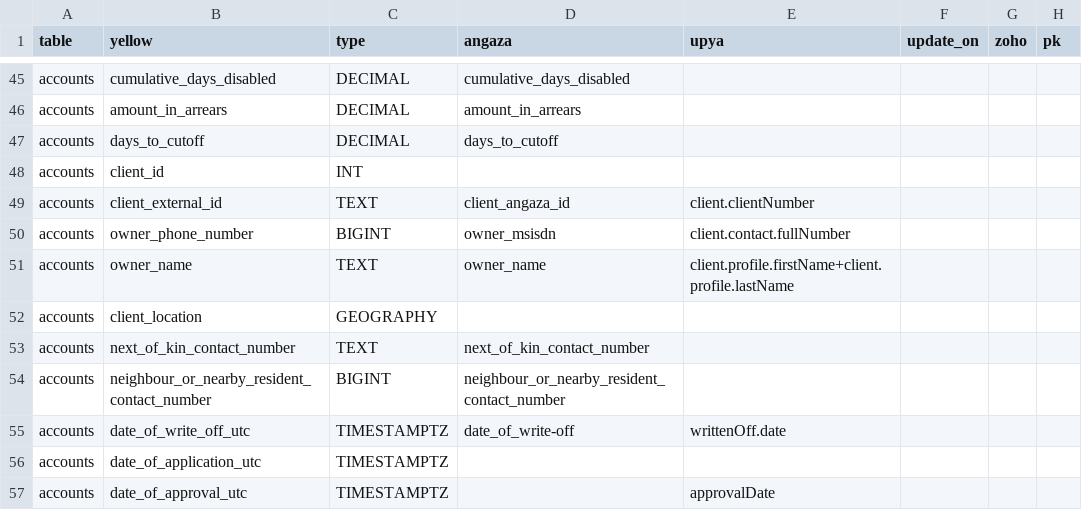
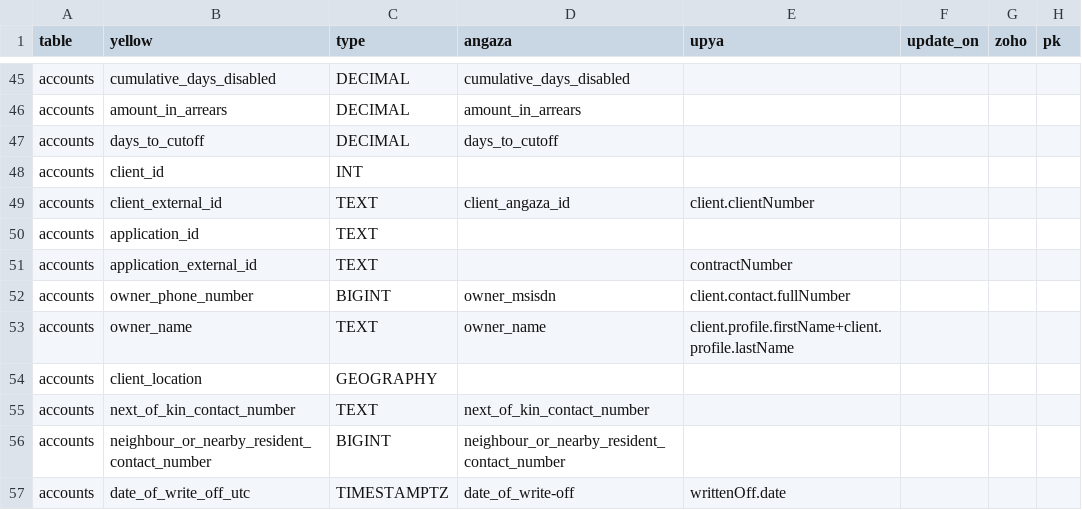
Before and after one commit to yellow-solar/sync, a CSV file: syncmappings.csv, drawn as a sheet; only a part is shown, gaps mark what is left out; the shorter side is filled out with more unchanged rows.

```diff
--- a/syncmappings.csv
+++ b/syncmappings.csv
@@ -49,2 +49,4 @@ accounts,client_id,INT,,,,,
 accounts,client_external_id,TEXT,client_angaza_id,client.clientNumber,,,
+accounts,application_id,TEXT,,,,,
+accounts,application_external_id,TEXT,,contractNumber,,,
 accounts,owner_phone_number,BIGINT,owner_msisdn,client.contact.fullNumber,,,
```
Also changed, not shown: 2 other files.
